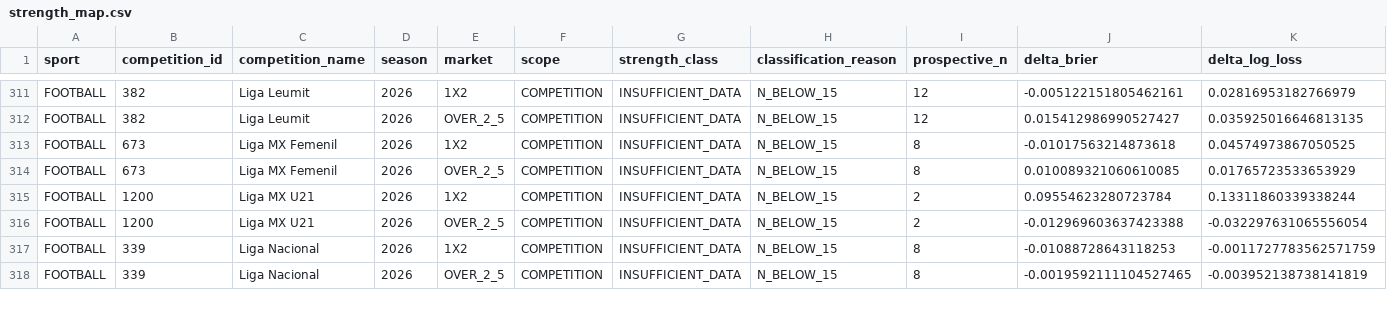
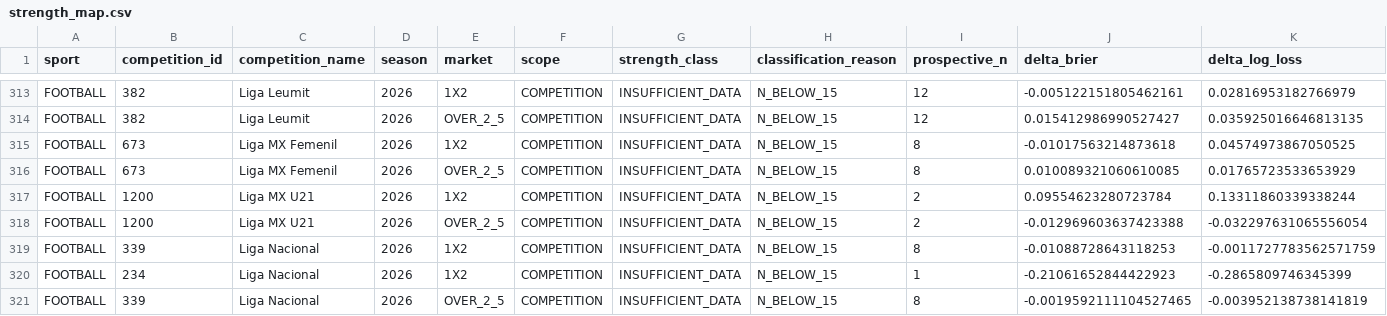
Before and after one commit to MatrixLabSports/MATRIX-LAB, a CSV file: evidence/global_strength_map/strength_map.csv, drawn as a sheet; only a part is shown, gaps mark what is left out; rows hold the shown columns only; the diff covers the shown part only; the diff names each change by its address in the sheet, - before the commit and + after, or states it on an @@ line.

Commit message:
evidence(matrix): refresh global sport competition market strength map

```diff
--- a/evidence/global_strength_map/strength_map.csv
+++ b/evidence/global_strength_map/strength_map.csv
+row 320: FOOTBALL | 234 | Liga Nacional | 2026 | 1X2 | COMPETITION | INSUFFICIENT_DATA | N_BELOW_15 | 1 | -0.21061652844422923 | -0.2865809746345399
```
Also changed, not shown: 3 added rows, 2 removed rows and 24 edited cells elsewhere in this file, 3 other files.
